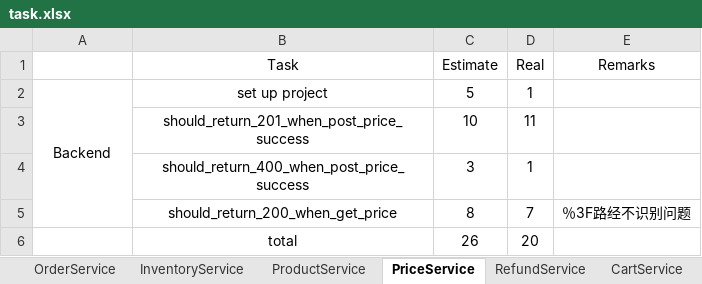
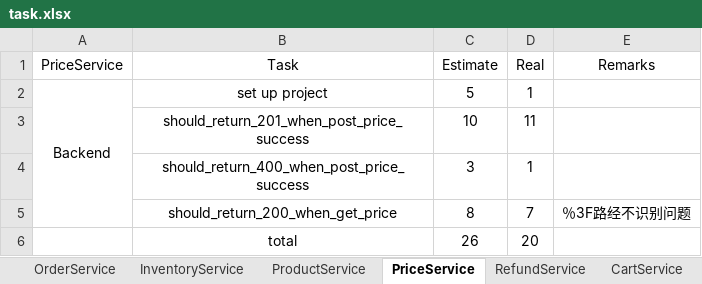
Before and after one commit to twzyliu/MicroService, an Excel workbook: task/task.xlsx, sheet PriceService, drawn as a sheet; values as stored, in another font and other column widths than the file's, no borders; the diff names each change by its address in the sheet, - before the commit and + after, or states it on an @@ line.

```diff
--- a/task/task.xlsx (sheet PriceService)
+++ b/task/task.xlsx (sheet PriceService)
-A1: (empty)
+A1: PriceService
```
Also changed, not shown: sheet Docker, sheet RefundService, sheet UserService, sheet InventoryService, sheet ProductService, sheet CartService, 1 more sheet, other sheet tabs, formulas that keep their value.
